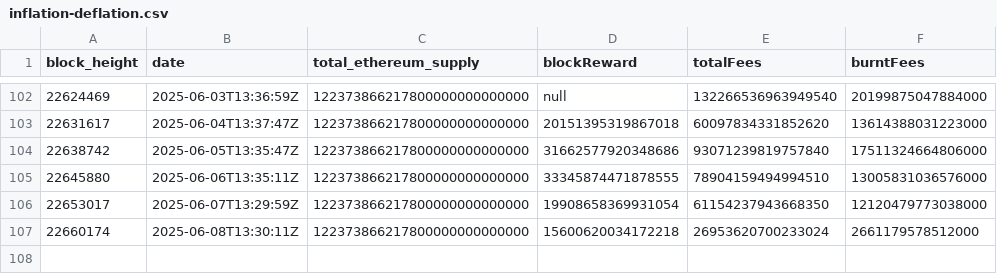
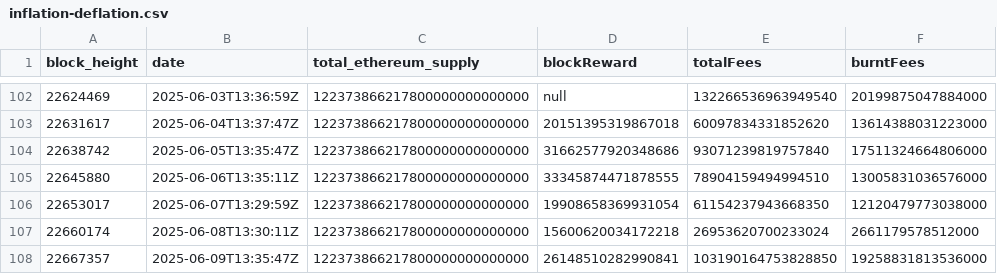
Before and after one commit to aphd/ether-focus, a CSV file: server/csv/inflation-deflation.csv, drawn as a sheet; only a part is shown, gaps mark what is left out; the diff names each change by its address in the sheet, - before the commit and + after, or states it on an @@ line.

```diff
--- a/server/csv/inflation-deflation.csv
+++ b/server/csv/inflation-deflation.csv
+row 108: 22667357 | 2025-06-09T13:35:47Z | 122373866217800000000000000 | 26148510282990841 | 103190164753828850 | 19258831813536000
```
